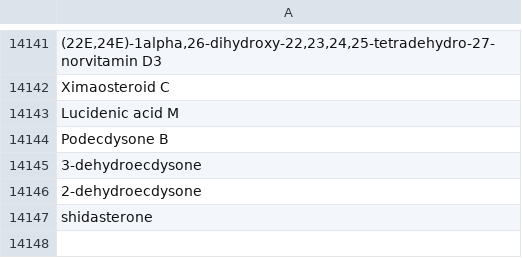
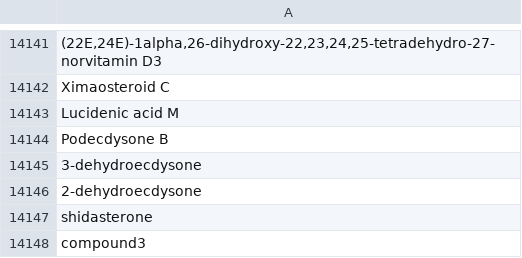
Before and after one commit to CNIC-Proteomics/TurboPutative-web, a TSV file: src/TurboPutative-2.0-built/TPProcesser/REname/data/originalNames.tsv, drawn as a sheet; only a part is shown, gaps mark what is left out.

```diff
--- a/src/TurboPutative-2.0-built/TPProcesser/REname/data/originalNames.tsv
+++ b/src/TurboPutative-2.0-built/TPProcesser/REname/data/originalNames.tsv
@@ -14147 +14147,2 @@ Podecdysone B
 shidasterone
+compound3
```
Also changed, not shown: src/TurboPutative-2.0-built/TPProcesser/REname/data/lastExecutionMap.tsv, 4 other files.
